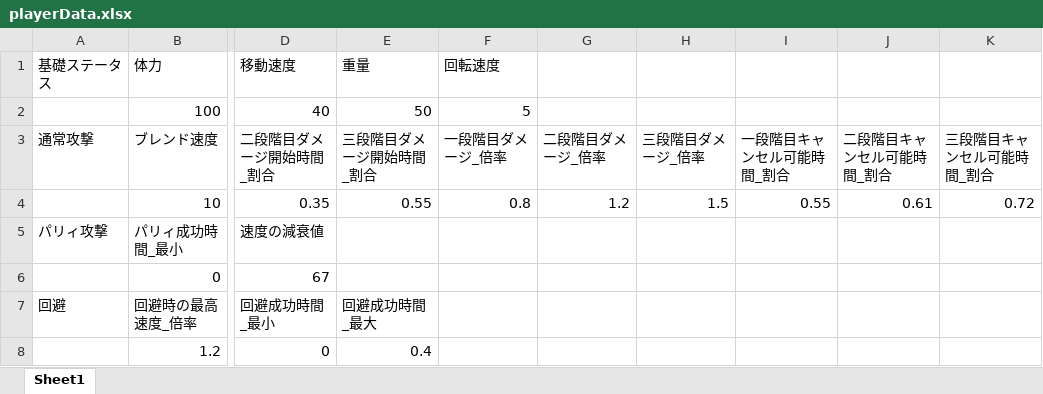
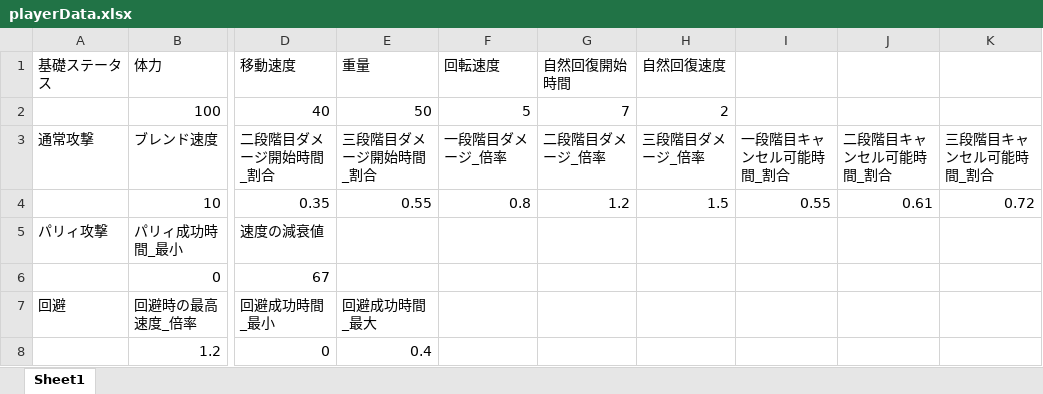
Before and after one commit to osalusan/Stinger, an Excel workbook: asset/csv/playerData.xlsx, sheet Sheet1, drawn as a sheet; only a part is shown, gaps mark what is left out; values as stored, in another font and other column widths than the file's, no borders; the diff names each change by its address in the sheet, - before the commit and + after, or states it on an @@ line.

```diff
--- a/asset/csv/playerData.xlsx (sheet Sheet1)
+++ b/asset/csv/playerData.xlsx (sheet Sheet1)
-G1: (empty)
+G1: 自然回復開始時間
-H1: (empty)
+H1: 自然回復速度
-G2 (自然回復開始時間): (empty)
+G2 (自然回復開始時間): 7
-H2 (自然回復速度): (empty)
+H2 (自然回復速度): 2
```
Also changed, not shown: 9 other files.
